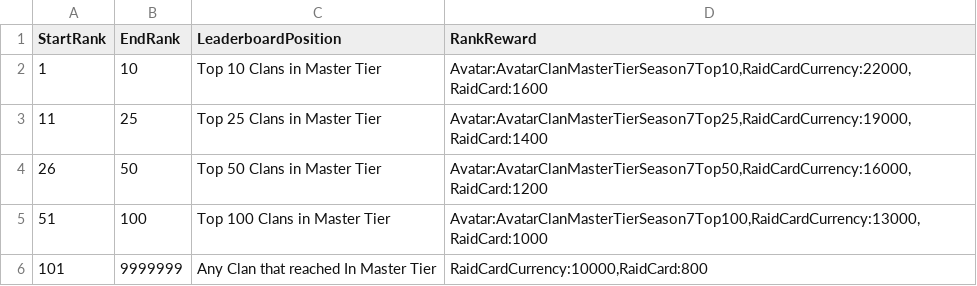
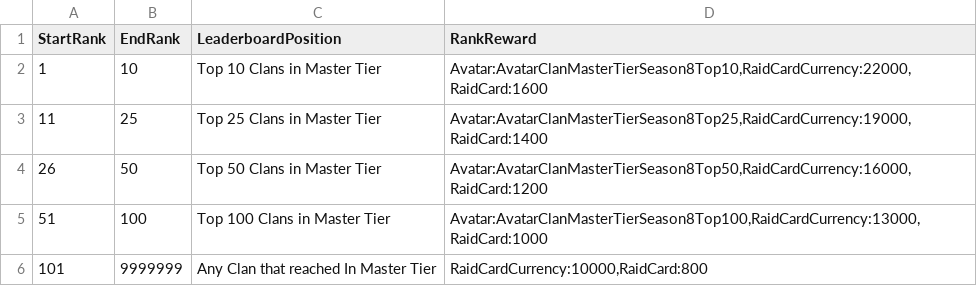
Before and after one commit to rawrzcookie/TT2_CSV, a CSV file: csv/RaidMasterTierRewardInfo.csv, drawn as a sheet.

```diff
--- a/csv/RaidMasterTierRewardInfo.csv
+++ b/csv/RaidMasterTierRewardInfo.csv
@@ -1,6 +1,6 @@
 StartRank,EndRank,LeaderboardPosition,RankReward
-1,10,Top 10 Clans in Master Tier,"Avatar:AvatarClanMasterTierSeason7Top10,RaidCardCurrency:22000,RaidCard:1600"
-11,25,Top 25 Clans in Master Tier,"Avatar:AvatarClanMasterTierSeason7Top25,RaidCardCurrency:19000,RaidCard:1400"
-26,50,Top 50 Clans in Master Tier,"Avatar:AvatarClanMasterTierSeason7Top50,RaidCardCurrency:16000,RaidCard:1200"
-51,100,Top 100 Clans in Master Tier,"Avatar:AvatarClanMasterTierSeason7Top100,RaidCardCurrency:13000,RaidCard:1000"
+1,10,Top 10 Clans in Master Tier,"Avatar:AvatarClanMasterTierSeason8Top10,RaidCardCurrency:22000,RaidCard:1600"
+11,25,Top 25 Clans in Master Tier,"Avatar:AvatarClanMasterTierSeason8Top25,RaidCardCurrency:19000,RaidCard:1400"
+26,50,Top 50 Clans in Master Tier,"Avatar:AvatarClanMasterTierSeason8Top50,RaidCardCurrency:16000,RaidCard:1200"
+51,100,Top 100 Clans in Master Tier,"Avatar:AvatarClanMasterTierSeason8Top100,RaidCardCurrency:13000,RaidCard:1000"
 101,9999999,Any Clan that reached In Master Tier,"RaidCardCurrency:10000,RaidCard:800"
```
Also changed, not shown: csv/LocalizationUpdateInfo.csv, csv/RaidAreaInfo.csv, 1 other file.
